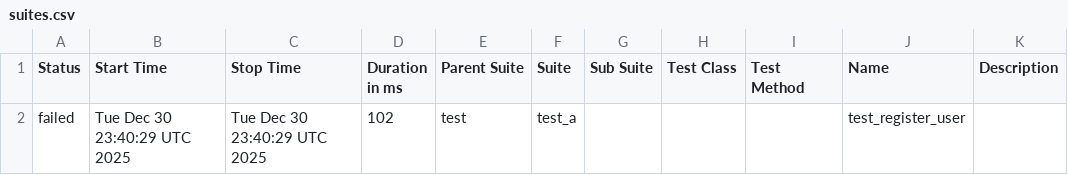
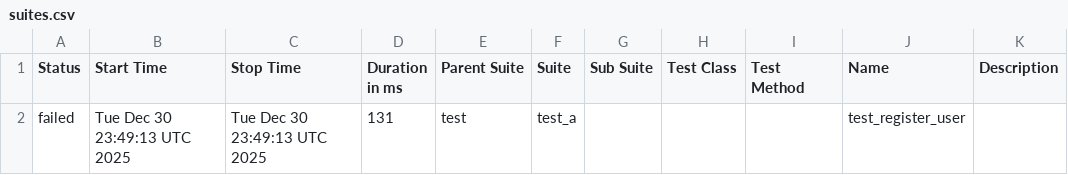
Before and after one commit to Valerii-Synenko/GhPyTry, a CSV file: data/suites.csv, drawn as a sheet.

```diff
--- a/data/suites.csv
+++ b/data/suites.csv
@@ -1,2 +1,2 @@
 "Status","Start Time","Stop Time","Duration in ms","Parent Suite","Suite","Sub Suite","Test Class","Test Method","Name","Description"
-"failed","Tue Dec 30 23:40:29 UTC 2025","Tue Dec 30 23:40:29 UTC 2025","102","test","test_a","","","","test_register_user",""
+"failed","Tue Dec 30 23:49:13 UTC 2025","Tue Dec 30 23:49:13 UTC 2025","131","test","test_a","","","","test_register_user",""
```
Also changed, not shown: 23 other files.
